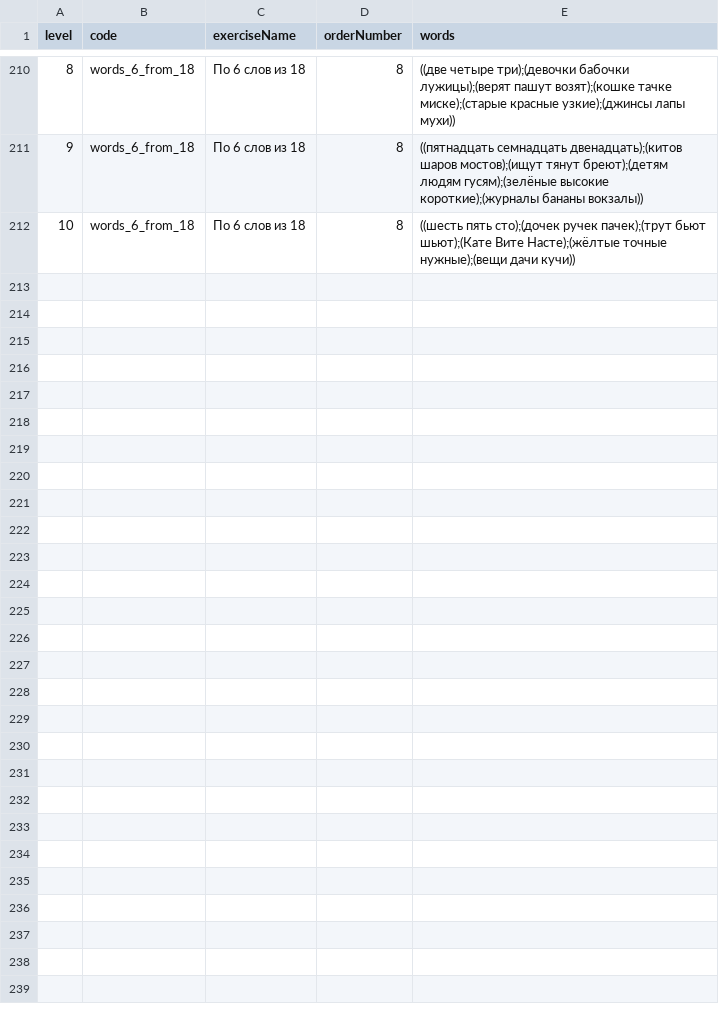
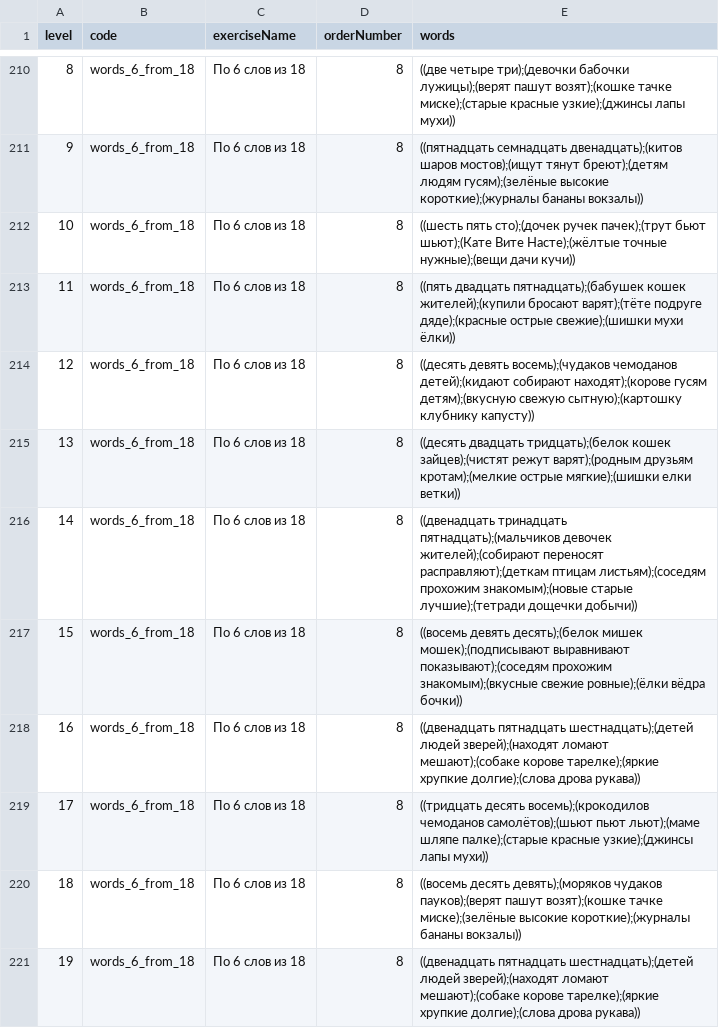
Before and after one commit to Brain-up/brn, a CSV file: src/main/resources/initFiles/series_word_groups.csv, drawn as a sheet; only a part is shown, gaps mark what is left out; the diff names each change by its address in the sheet, - before the commit and + after, or states it on an @@ line.

```diff
--- a/src/main/resources/initFiles/series_word_groups.csv
+++ b/src/main/resources/initFiles/series_word_groups.csv
+row 213: 11 | words_6_from_18 | По 6 слов из 18 | 8 | ((пять двадцать пятнадцать);(бабушек кошек жителей);(купили бросают варят);(тёте подруге дяде);(красные острые свежие);(шишки мухи ёлки))
+row 214: 12 | words_6_from_18 | По 6 слов из 18 | 8 | ((десять девять восемь);(чудаков чемоданов детей);(кидают собирают находят);(корове гусям детям);(вкусную свежую сытную);(картошку клубнику капусту))
+row 215: 13 | words_6_from_18 | По 6 слов из 18 | 8 | ((десять двадцать тридцать);(белок кошек зайцев);(чистят режут варят);(родным друзьям кротам);(мелкие острые мягкие);(шишки елки ветки))
+row 216: 14 | words_6_from_18 | По 6 слов из 18 | 8 | ((двенадцать тринадцать пятнадцать);(мальчиков девочек жителей);(собирают переносят расправляют);(деткам птицам листьям);(соседям прохожим знакомым);(новые старые лучшие);(тетради дощечки добычи))
+row 217: 15 | words_6_from_18 | По 6 слов из 18 | 8 | ((восемь девять десять);(белок мишек мошек);(подписывают выравнивают показывают);(соседям прохожим знакомым);(вкусные свежие ровные);(ёлки вёдра бочки))
+row 218: 16 | words_6_from_18 | По 6 слов из 18 | 8 | ((двенадцать пятнадцать шестнадцать);(детей людей зверей);(находят ломают мешают);(собаке корове тарелке);(яркие хрупкие долгие);(слова дрова рукава))
+row 219: 17 | words_6_from_18 | По 6 слов из 18 | 8 | ((тридцать десять восемь);(крокодилов чемоданов самолётов);(шьют пьют льют);(маме шляпе палке);(старые красные узкие);(джинсы лапы мухи))
+row 220: 18 | words_6_from_18 | По 6 слов из 18 | 8 | ((восемь десять девять);(моряков чудаков пауков);(верят пашут возят);(кошке тачке миске);(зелёные высокие короткие);(журналы бананы вокзалы))
+row 221: 19 | words_6_from_18 | По 6 слов из 18 | 8 | ((двенадцать пятнадцать шестнадцать);(детей людей зверей);(находят ломают мешают);(собаке корове тарелке);(яркие хрупкие долгие);(слова дрова рукава))
```
Also changed, not shown: 2 other files.
